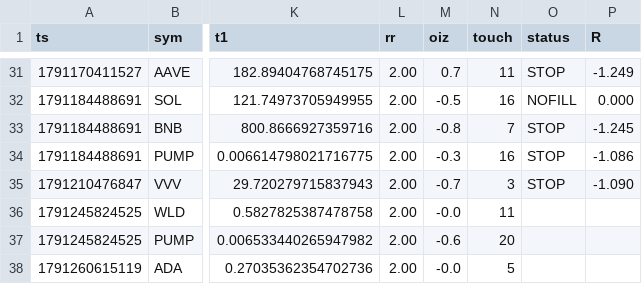
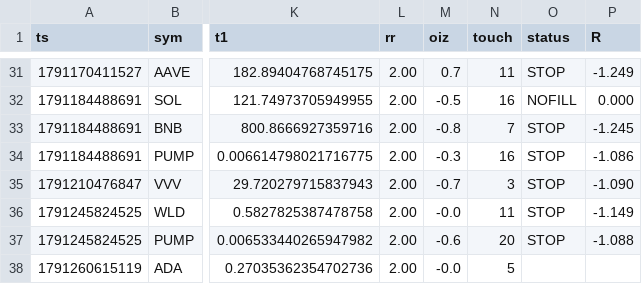
Before and after one commit to kumapali404-art/crypto-radar, a CSV file: data/signals.csv, drawn as a sheet; only a part is shown, gaps mark what is left out; the diff names each change by its address in the sheet, - before the commit and + after, or states it on an @@ line.

Commit message:
update signals

```diff
--- a/data/signals.csv
+++ b/data/signals.csv
-O36:O37 (status): (empty)
+O36:O37 (status): STOP
-P36 (R): (empty)
+P36 (R): -1.149
-P37 (R): (empty)
+P37 (R): -1.088
```
Also changed, not shown: 1 other file.
